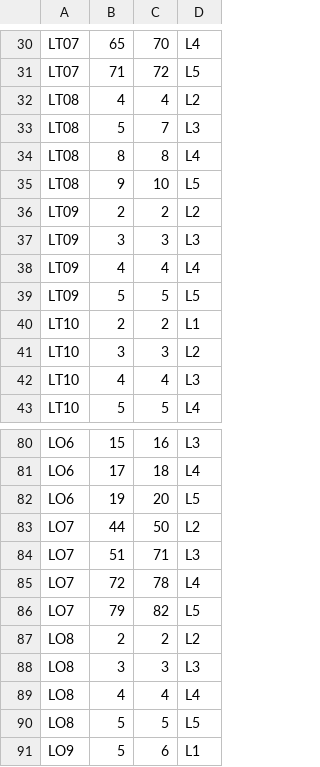
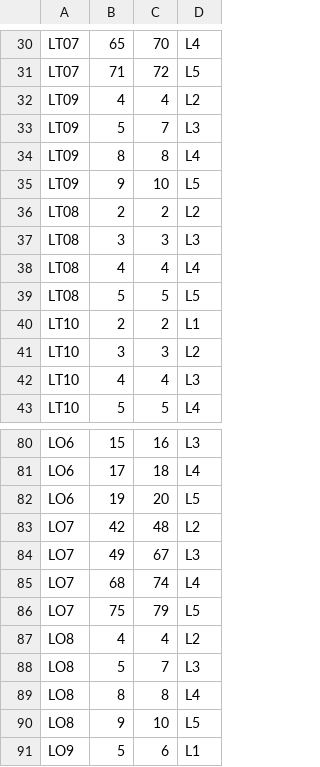
Before and after one commit to Sunbird-Knowlg/sunbird-learning-platform, a CSV file: platform-modules/analytics/streaming-models/literacy-level-computation/src/main/resources/lit_scr_level_ranges.csv, drawn as a sheet; only a part is shown, gaps mark what is left out.

Commit message:
1. Update level mapping ranges 2. Generate consolidated report containing oe_assess, oe_interact and level_set events

```diff
--- a/platform-modules/analytics/streaming-models/literacy-level-computation/src/main/resources/lit_scr_level_ranges.csv
+++ b/platform-modules/analytics/streaming-models/literacy-level-computation/src/main/resources/lit_scr_level_ranges.csv
@@ -31,10 +31,10 @@ LT07,65,70,L4
 LT07,71,72,L5
-LT08,4,4,L2
-LT08,5,7,L3
-LT08,8,8,L4
-LT08,9,10,L5
-LT09,2,2,L2
-LT09,3,3,L3
-LT09,4,4,L4
-LT09,5,5,L5
+LT09,4,4,L2
+LT09,5,7,L3
+LT09,8,8,L4
+LT09,9,10,L5
+LT08,2,2,L2
+LT08,3,3,L3
+LT08,4,4,L4
+LT08,5,5,L5
 LT10,2,2,L1
@@ -82,10 +82,10 @@ LO6,17,18,L4
 LO6,19,20,L5
-LO7,44,50,L2
-LO7,51,71,L3
-LO7,72,78,L4
-LO7,79,82,L5
-LO8,2,2,L2
-LO8,3,3,L3
-LO8,4,4,L4
-LO8,5,5,L5
+LO7,42,48,L2
+LO7,49,67,L3
+LO7,68,74,L4
+LO7,75,79,L5
+LO8,4,4,L2
+LO8,5,7,L3
+LO8,8,8,L4
+LO8,9,10,L5
 LO9,5,6,L1
```
Also changed, not shown: 5 other files.
